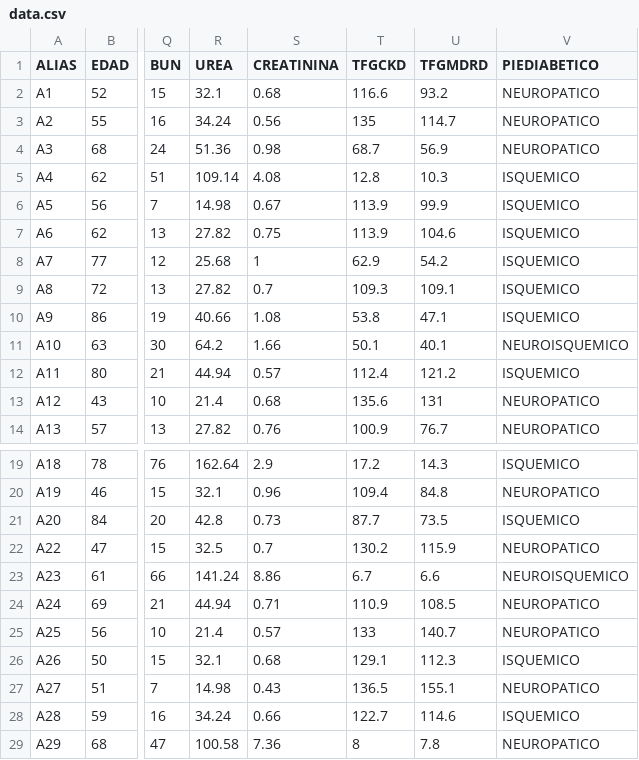
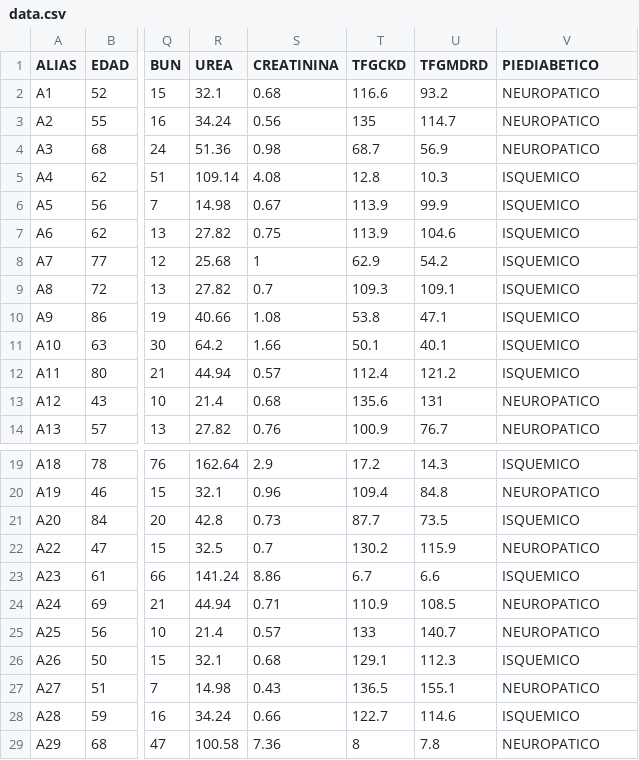
Before and after one commit to pucpsophia/diabetes, a CSV file: data.csv, drawn as a sheet; only a part is shown, gaps mark what is left out; the diff names each change by its address in the sheet, - before the commit and + after, or states it on an @@ line.

```diff
--- a/data.csv
+++ b/data.csv
-V11 (PIEDIABETICO): NEUROISQUEMICO
+V11 (PIEDIABETICO): ISQUEMICO
-V23 (PIEDIABETICO): NEUROISQUEMICO
+V23 (PIEDIABETICO): ISQUEMICO
```
Also changed, not shown: 9 other files.
